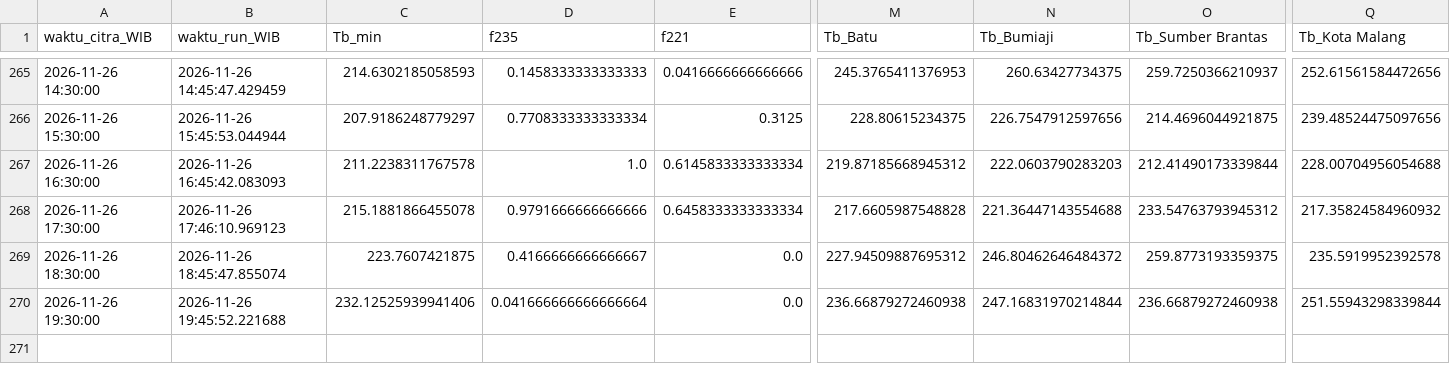
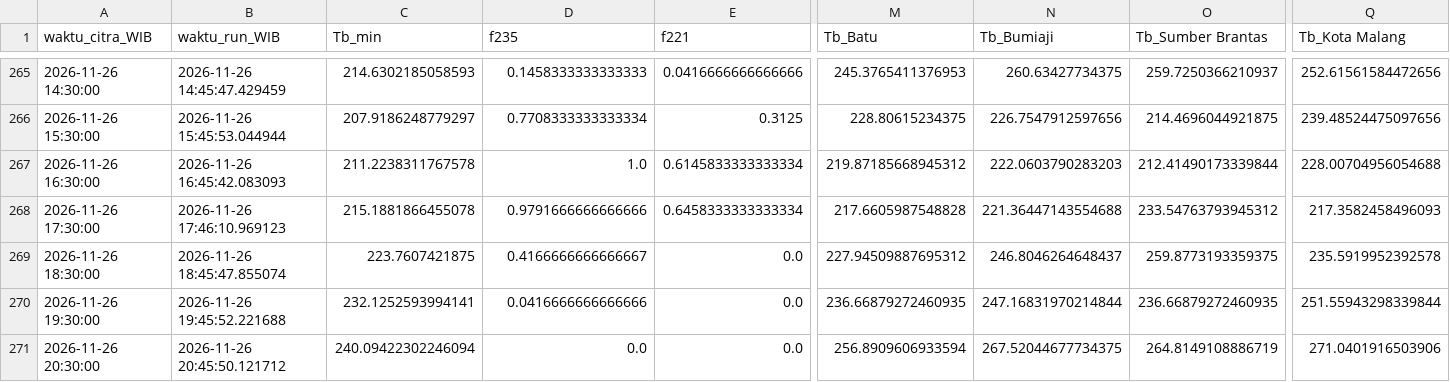
Before and after one commit to bagus2018/pantau-awan-batu, a CSV file: output/log_cek_himawari_batu.csv, drawn as a sheet; only a part is shown, gaps mark what is left out; rows hold the shown columns only; the diff names each change by its address in the sheet, - before the commit and + after, or states it on an @@ line.

```diff
--- a/output/log_cek_himawari_batu.csv
+++ b/output/log_cek_himawari_batu.csv
-Q268 (Tb_Kota Malang): 217.35824584960932
+Q268 (Tb_Kota Malang): 217.3582458496093
-N269 (Tb_Bumiaji): 246.80462646484372
+N269 (Tb_Bumiaji): 246.8046264648437
-C270 (Tb_min): 232.12525939941406
+C270 (Tb_min): 232.1252593994141
-D270 (f235): 0.041666666666666664
+D270 (f235): 0.0416666666666666
-M270 (Tb_Batu): 236.66879272460938
+M270 (Tb_Batu): 236.66879272460935
-O270 (Tb_Sumber Brantas): 236.66879272460938
+O270 (Tb_Sumber Brantas): 236.66879272460935
+row 271: 2026-11-26 20:30:00 | 2026-11-26 20:45:50.121712 | 240.09422302246094 | 0.0 | 0.0 | 256.8909606933594 | 267.52044677734375 | 264.8149108886719 | 271.0401916503906
```
Also changed, not shown: output/LATEST_banding_historis.csv, output/LATEST_deret_awan.csv, 4 other files.
